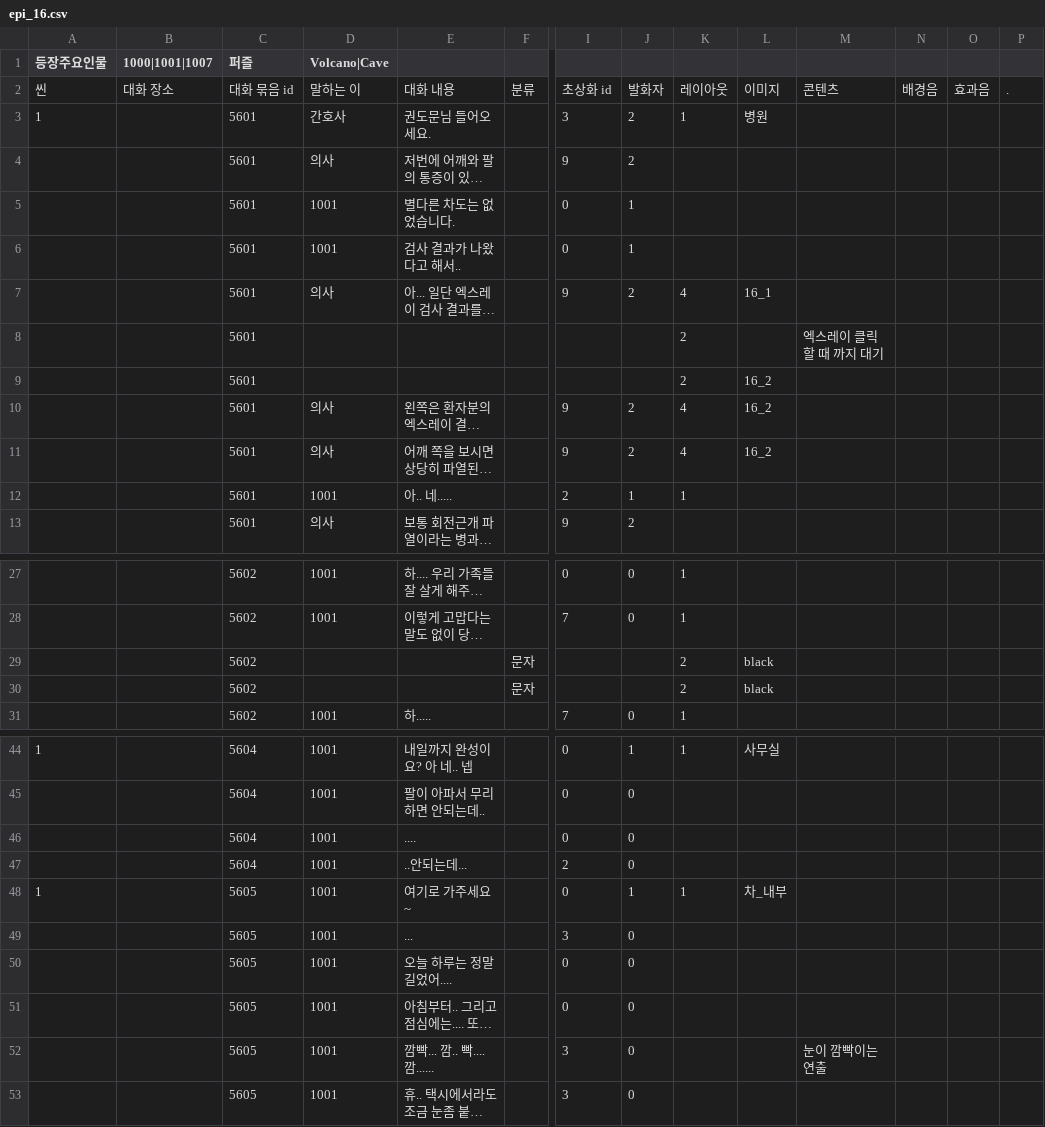
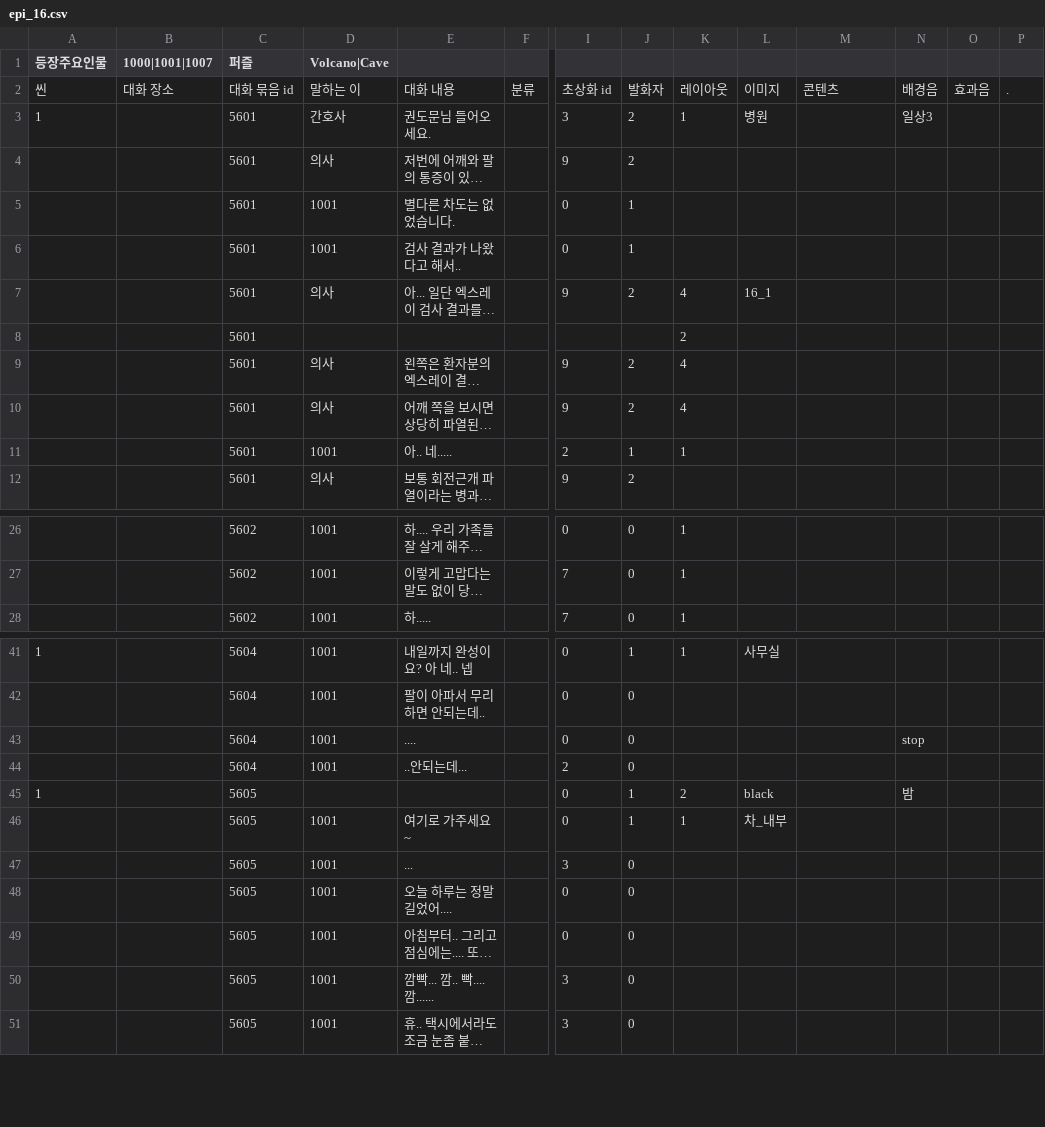
Before and after one commit to sopipc167/UnSleep, a CSV file: UnSleep/Assets/Resources/epi_csv/epi_16.csv, drawn as a sheet; only a part is shown, gaps mark what is left out; long unchanged cells end in …; removed rows and columns are numbered as before the commit, all else as after; rows hold the shown columns only; the diff covers the shown part only; the diff names each change by its address in the sheet, - before the commit and + after, or states it on an @@ line.

```diff
--- a/UnSleep/Assets/Resources/epi_csv/epi_16.csv
+++ b/UnSleep/Assets/Resources/epi_csv/epi_16.csv
-N3: (empty)
+N3: 일상3
-M8: 엑스레이 클릭할 때 까지 대기
+M8: (empty)
-row 9:  |  | 5601 |  |  |  |  |  | 2 | 16_2
-L9:L10: 16_2
+L9:L10: (empty)
-row 29:  |  | 5602 |  |  | 문자 |  |  | 2 | black
-row 30:  |  | 5602 |  |  | 문자 |  |  | 2 | black
-N43: (empty)
+N43: stop
+row 45: 1 |  | 5605 |  |  |  | 0 | 1 | 2 | black |  | 밤
-A46 (등장주요인물): 1
+A46 (등장주요인물): (empty)
-M50: 눈이 깜빡이는 연출
+M50: (empty)
```
Also changed, not shown: 3 added rows, 3 removed rows and 53 edited cells elsewhere in this file, UnSleep/Assets/csv/cave_table.csv, 2 other files.
